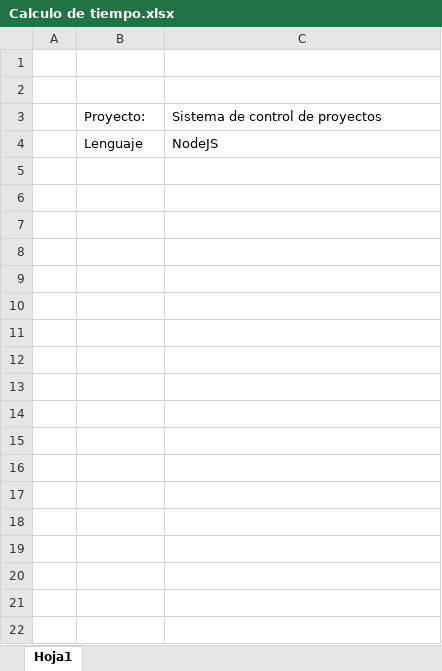
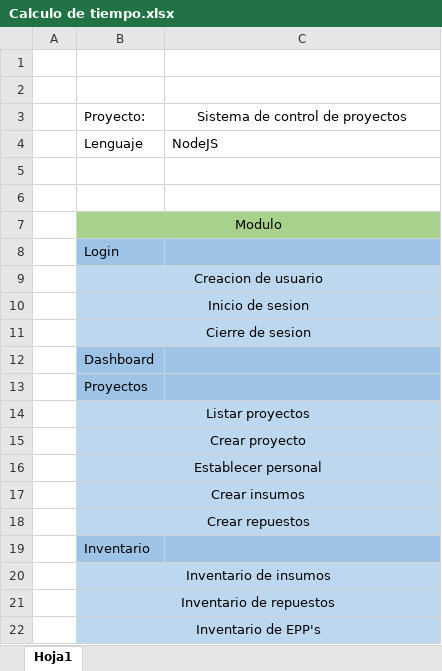
Before and after one commit to Krico16/Ordenes, an Excel workbook: archivos/Calculo de tiempo.xlsx, sheet Hoja1, drawn as a sheet; values as stored, in another font and other column widths than the file's, no borders; the diff names each change by its address in the sheet, - before the commit and + after, or states it on an @@ line.

```diff
--- a/archivos/Calculo de tiempo.xlsx (sheet Hoja1)
+++ b/archivos/Calculo de tiempo.xlsx (sheet Hoja1)
-C3 alignment: left
+C3 alignment: center
+row 5: (empty)
+row 6: (empty)
+row 7:  | Modulo
+row 8:  | Login
+row 9:  | Creacion de usuario
+row 10:  | Inicio de sesion
+row 11:  | Cierre de sesion
+row 12:  | Dashboard
+row 13:  | Proyectos
+row 14:  | Listar proyectos
+row 15:  | Crear proyecto
+row 16:  | Establecer personal
+row 17:  | Crear insumos
+row 18:  | Crear repuestos
+row 19:  | Inventario
+row 20:  | Inventario de insumos
+row 21:  | Inventario de repuestos
+row 22:  | Inventario de EPP's
```
Also changed, not shown: archivos/CAR01 PS001.xlsx, 12 other files.
